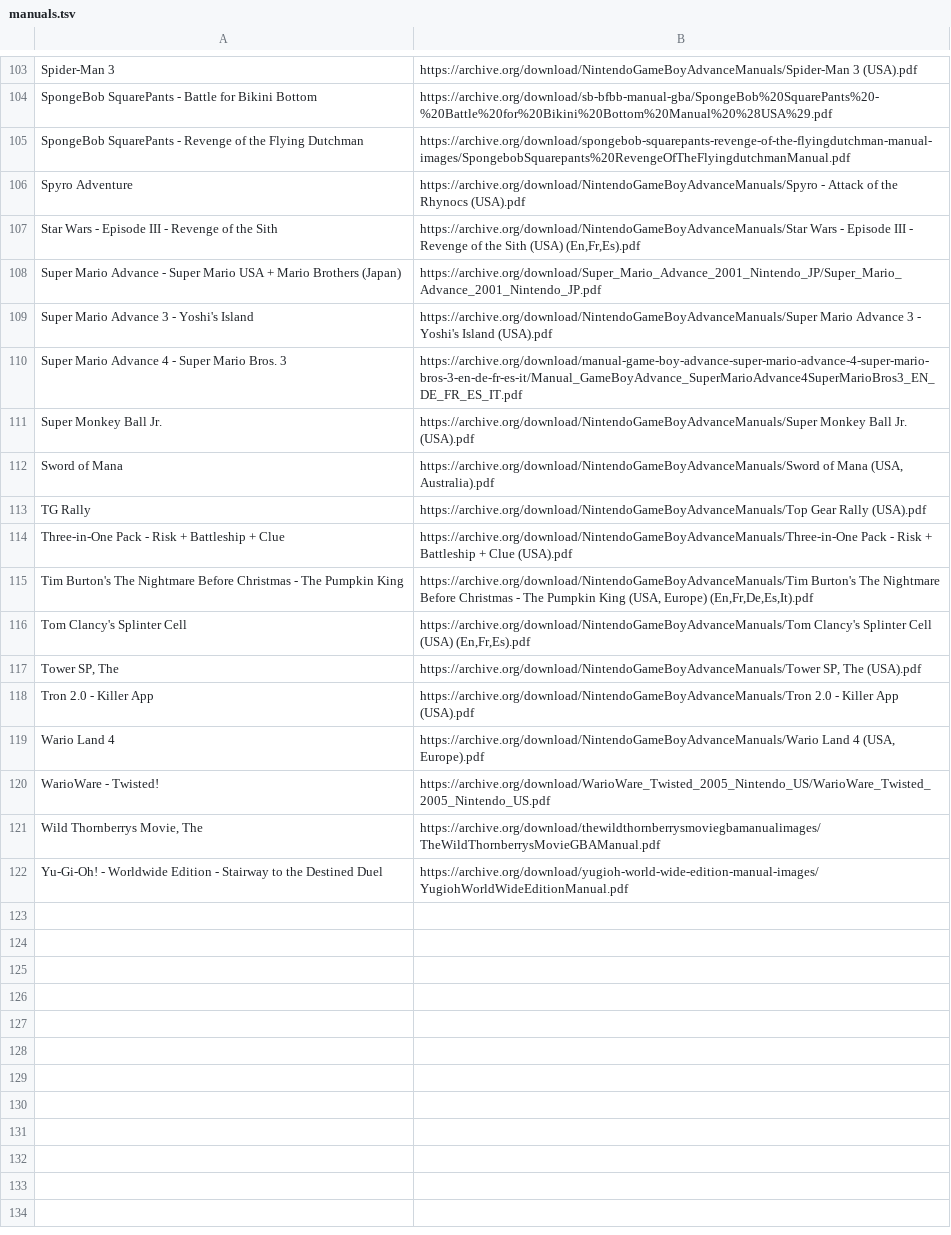
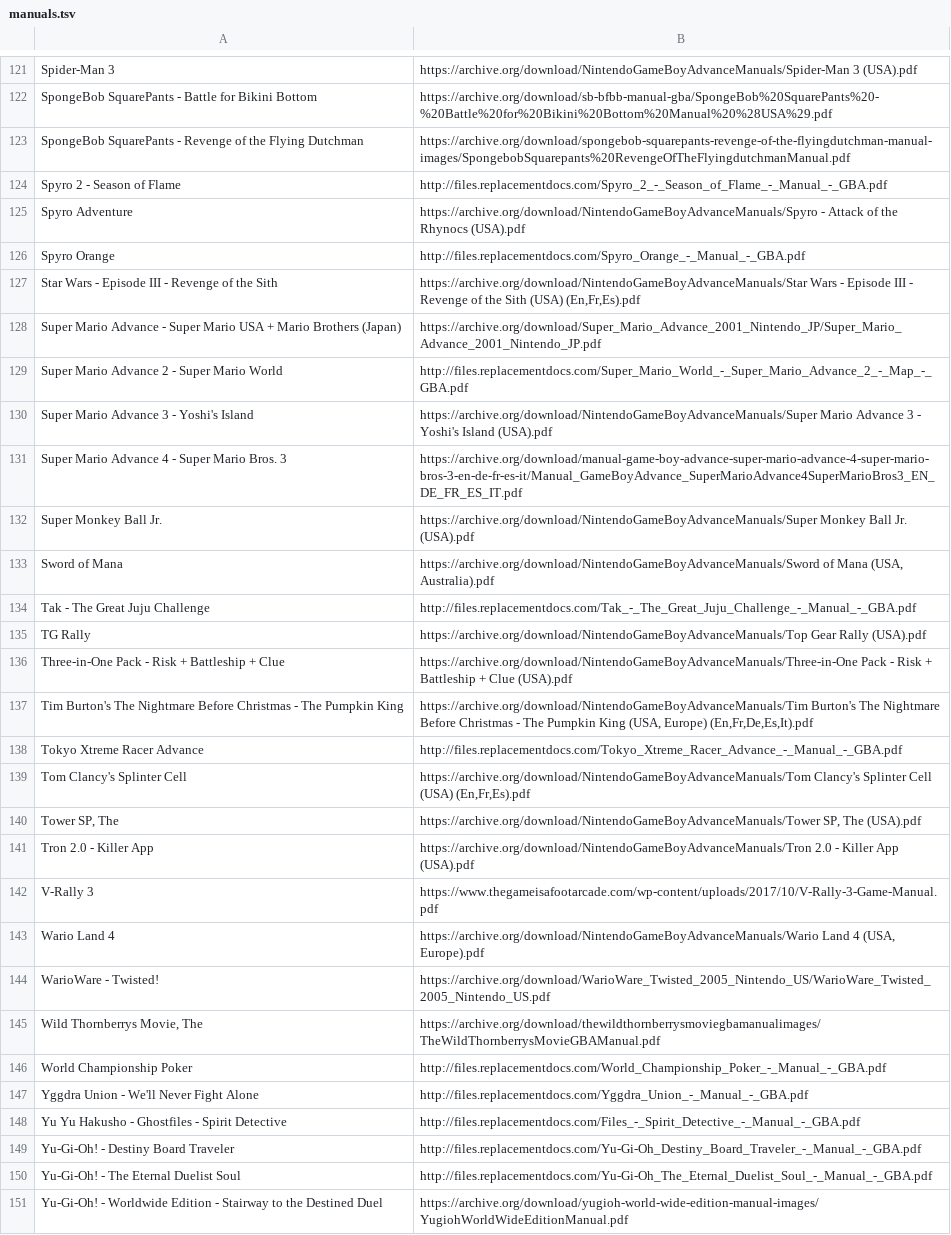
Before and after one commit to obrie/retrokit, a TSV file: config/systems/gba/manuals.tsv, drawn as a sheet; only a part is shown, gaps mark what is left out; the diff covers the shown part only.

Commit message:
Add more gba manuals

```diff
--- a/config/systems/gba/manuals.tsv
+++ b/config/systems/gba/manuals.tsv
@@ -105,5 +123,8 @@ SpongeBob SquarePants - Battle for Bikini Bottom	https://archive.org/download/sb
 SpongeBob SquarePants - Revenge of the Flying Dutchman	https://archive.org/download/spongebob-squarepants-revenge-of-the-flyingdutchman-manual-images/SpongebobSquarepants%20RevengeOfTheFlyingdutchmanManual.pdf
+Spyro 2 - Season of Flame	http://files.replacementdocs.com/Spyro_2_-_Season_of_Flame_-_Manual_-_GBA.pdf
 Spyro Adventure	https://archive.org/download/NintendoGameBoyAdvanceManuals/Spyro - Attack of the Rhynocs (USA).pdf
+Spyro Orange	http://files.replacementdocs.com/Spyro_Orange_-_Manual_-_GBA.pdf
 Star Wars - Episode III - Revenge of the Sith	https://archive.org/download/NintendoGameBoyAdvanceManuals/Star Wars - Episode III - Revenge of the Sith (USA) (En,Fr,Es).pdf
 Super Mario Advance - Super Mario USA + Mario Brothers (Japan)	https://archive.org/download/Super_Mario_Advance_2001_Nintendo_JP/Super_Mario_Advance_2001_Nintendo_JP.pdf
+Super Mario Advance 2 - Super Mario World	http://files.replacementdocs.com/Super_Mario_World_-_Super_Mario_Advance_2_-_Map_-_GBA.pdf
 Super Mario Advance 3 - Yoshi's Island	https://archive.org/download/NintendoGameBoyAdvanceManuals/Super Mario Advance 3 - Yoshi's Island (USA).pdf
@@ -112,2 +133,3 @@ Super Monkey Ball Jr.	https://archive.org/download/NintendoGameBoyAdvanceManuals
 Sword of Mana	https://archive.org/download/NintendoGameBoyAdvanceManuals/Sword of Mana (USA, Australia).pdf
+Tak - The Great Juju Challenge	http://files.replacementdocs.com/Tak_-_The_Great_Juju_Challenge_-_Manual_-_GBA.pdf
 TG Rally	https://archive.org/download/NintendoGameBoyAdvanceManuals/Top Gear Rally (USA).pdf
@@ -115,2 +137,3 @@ Three-in-One Pack - Risk + Battleship + Clue	https://archive.org/download/Ninten
 Tim Burton's The Nightmare Before Christmas - The Pumpkin King	https://archive.org/download/NintendoGameBoyAdvanceManuals/Tim Burton's The Nightmare Before Christmas - The Pumpkin King (USA, Europe) (En,Fr,De,Es,It).pdf
+Tokyo Xtreme Racer Advance	http://files.replacementdocs.com/Tokyo_Xtreme_Racer_Advance_-_Manual_-_GBA.pdf
 Tom Clancy's Splinter Cell	https://archive.org/download/NintendoGameBoyAdvanceManuals/Tom Clancy's Splinter Cell (USA) (En,Fr,Es).pdf
@@ -118,2 +141,3 @@ Tower SP, The	https://archive.org/download/NintendoGameBoyAdvanceManuals/Tower S
 Tron 2.0 - Killer App	https://archive.org/download/NintendoGameBoyAdvanceManuals/Tron 2.0 - Killer App (USA).pdf
+V-Rally 3	https://www.thegameisafootarcade.com/wp-content/uploads/2017/10/V-Rally-3-Game-Manual.pdf
 Wario Land 4	https://archive.org/download/NintendoGameBoyAdvanceManuals/Wario Land 4 (USA, Europe).pdf
@@ -121,2 +145,7 @@ WarioWare - Twisted!	https://archive.org/download/WarioWare_Twisted_2005_Nintend
 Wild Thornberrys Movie, The	https://archive.org/download/thewildthornberrysmoviegbamanualimages/TheWildThornberrysMovieGBAManual.pdf
+World Championship Poker	http://files.replacementdocs.com/World_Championship_Poker_-_Manual_-_GBA.pdf
+Yggdra Union - We'll Never Fight Alone	http://files.replacementdocs.com/Yggdra_Union_-_Manual_-_GBA.pdf
+Yu Yu Hakusho - Ghostfiles - Spirit Detective	http://files.replacementdocs.com/Files_-_Spirit_Detective_-_Manual_-_GBA.pdf
+Yu-Gi-Oh! - Destiny Board Traveler	http://files.replacementdocs.com/Yu-Gi-Oh_Destiny_Board_Traveler_-_Manual_-_GBA.pdf
+Yu-Gi-Oh! - The Eternal Duelist Soul	http://files.replacementdocs.com/Yu-Gi-Oh_The_Eternal_Duelist_Soul_-_Manual_-_GBA.pdf
 Yu-Gi-Oh! - Worldwide Edition - Stairway to the Destined Duel	https://archive.org/download/yugioh-world-wide-edition-manual-images/YugiohWorldWideEditionManual.pdf
```
Also changed, not shown: 18 added rows and 1 edited cell elsewhere in this file.
